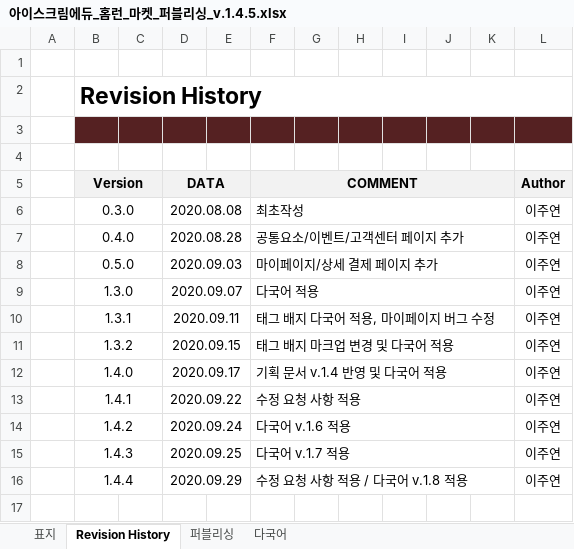
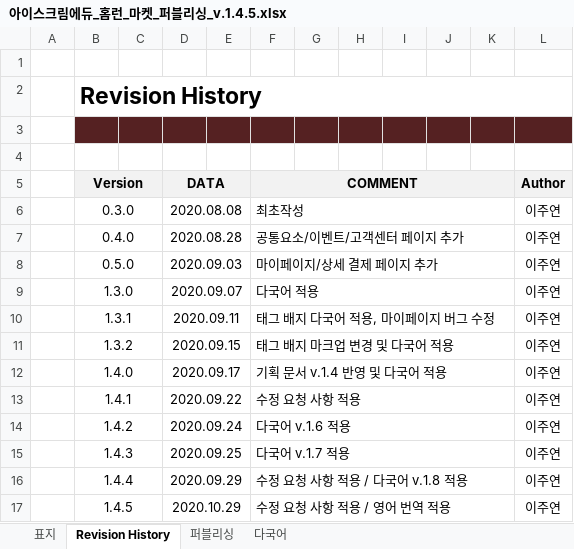
Before and after one commit to choi-hyunwon/homelearn, an Excel workbook: doc/04_배포/1.4.5/아이스크림에듀_홈런_마켓_퍼블리싱_v.1.4.5.xlsx, sheet Revision History, drawn as a sheet; values as stored, in another font and other column widths than the file's, no borders; the diff names each change by its address in the sheet, - before the commit and + after, or states it on an @@ line.

```diff
--- a/doc/04_배포/1.4.5/아이스크림에듀_홈런_마켓_퍼블리싱_v.1.4.5.xlsx (sheet Revision History)
+++ b/doc/04_배포/1.4.5/아이스크림에듀_홈런_마켓_퍼블리싱_v.1.4.5.xlsx (sheet Revision History)
+row 17:  | 1.4.5 |  | 2020.10.29 |  | 수정 요청 사항 적용 / 영어 번역 적용 |  |  |  |  |  | 이주연
```
Also changed, not shown: sheet 다국어, sheet 표지, 2 other files.
